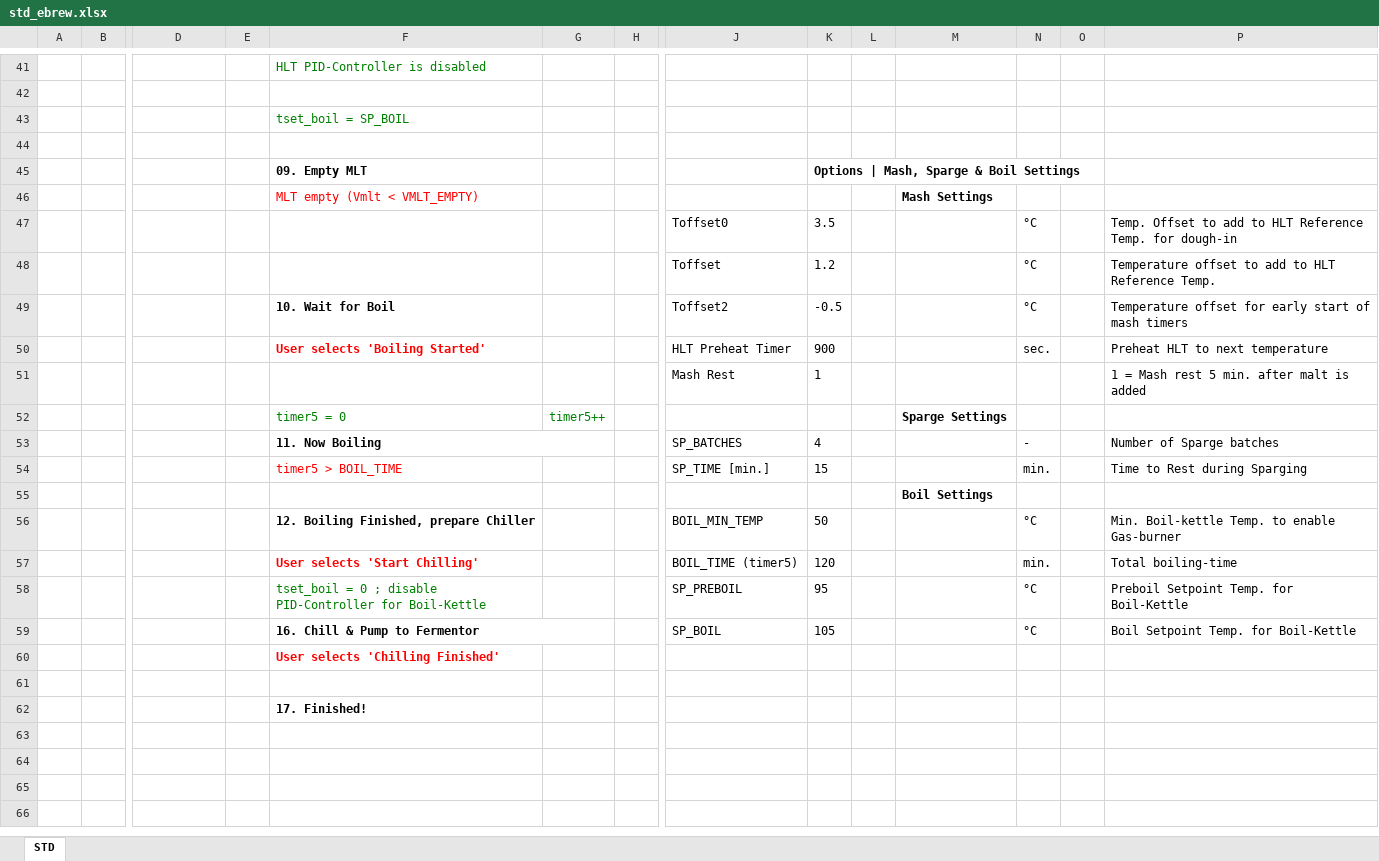
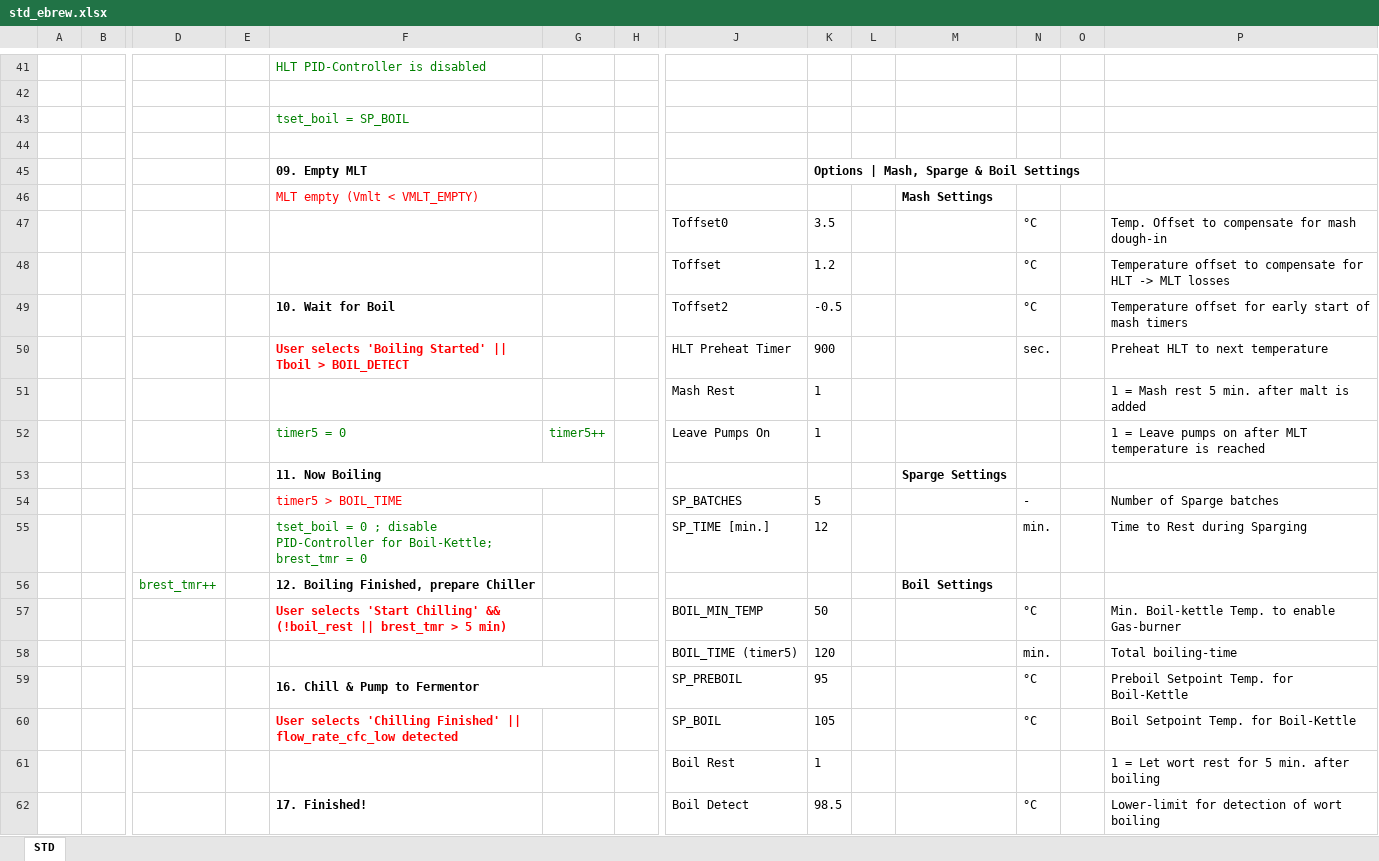
Before and after one commit to Emile666/ebrew_PC, an Excel workbook: doc/std_ebrew.xlsx, sheet STD, drawn as a sheet; only a part is shown, gaps mark what is left out; values as stored, in another font and other column widths than the file's, no borders; charts and pictures not drawn; removed rows and columns are numbered as before the commit, all else as after; rows hold the shown columns only; the diff covers the shown part only; the diff names each change by its address in the sheet, - before the commit and + after, or states it on an @@ line.

```diff
--- a/doc/std_ebrew.xlsx (sheet STD)
+++ b/doc/std_ebrew.xlsx (sheet STD)
-P47: …Offset to add to HLT Reference Temp. for dough-in
+P47: …Offset to compensate for mash dough-in
-P48: …offset to add to HLT Reference Temp.
+P48: …offset to compensate for HLT -> MLT losses
-F50: User selects 'Boiling Started'
+F50: User selects 'Boiling Started' || Tboil > BOIL_DETECT
-row 52:  |  |  |  | timer5 = 0 | timer5++ |  |  |  |  | Sparge Settings
+row 52:  |  |  |  | timer5 = 0 | timer5++ |  | Leave Pumps On | 1 |  |  |  |  | 1 = Leave pumps on after MLT temperature is reached
+row 53:  |  |  |  | 11. Now Boiling |  |  |  |  |  | Sparge Settings
-F54: 11. Now Boiling
+F54: timer5 > BOIL_TIME
@@ F54 text colour: black → #FF0000, bold: on → off @@
-F53:G53 merged
-K54: 4
+K54: 5
-F55: timer5 > BOIL_TIME
+F55: tset_boil = 0 ; disable PID-Controller for Boil-Kettle; brest_tmr = 0
-F55 text colour: #FF0000
+F55 text colour: #008000
-K55: 15
+K55: 12
-row 55:  |  |  |  |  |  |  |  |  |  | Boil Settings
+row 56:  |  | brest_tmr++ |  | 12. Boiling Finished, prepare Chiller |  |  |  |  |  | Boil Settings
-F57: 12. Boiling Finished, prepare Chiller
+F57: User selects 'Start Chilling' && (!boil_rest || brest_tmr > 5 min)
-F57 text colour: black
+F57 text colour: #FF0000
-F58: User selects 'Start Chilling'
+F58: (empty)
-F59: tset_boil = 0 ; disable PID-Controller for Boil-Kettle
+F59: 16. Chill & Pump to Fermentor
@@ F59 bold: off → on, text colour: #008000 → black @@
+F59:G59 merged
-F60: 16. Chill & Pump to Fermentor
+F60: User selects 'Chilling Finished' || flow_rate_cfc_low detected
-F60 text colour: black
+F60 text colour: #FF0000
-F59:G59 merged
-row 60:  |  |  |  | User selects 'Chilling Finished'
-row 61: (empty)
+row 61:  |  |  |  |  |  |  | Boil Rest | 1 |  |  |  |  | 1 = Let wort rest for 5 min. after boiling
-row 62:  |  |  |  | 17. Finished!
+row 62:  |  |  |  | 17. Finished! |  |  | Boil Detect | 98.5 |  |  | °C |  | Lower-limit for detection of wort boiling
```
Also changed, not shown: 2 added rows, 2 removed rows, 28 edited cells and cell formats elsewhere in this sheet, charts or pictures, 7 other files.
